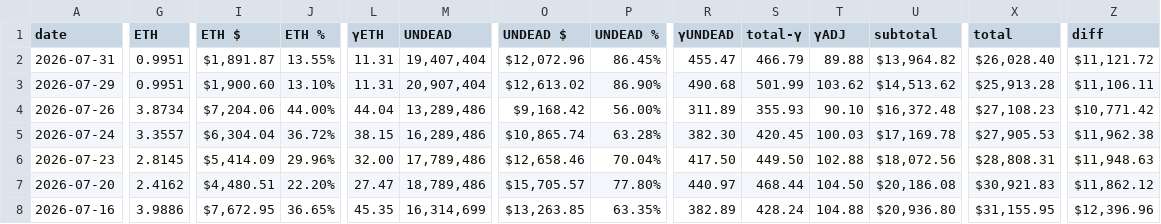
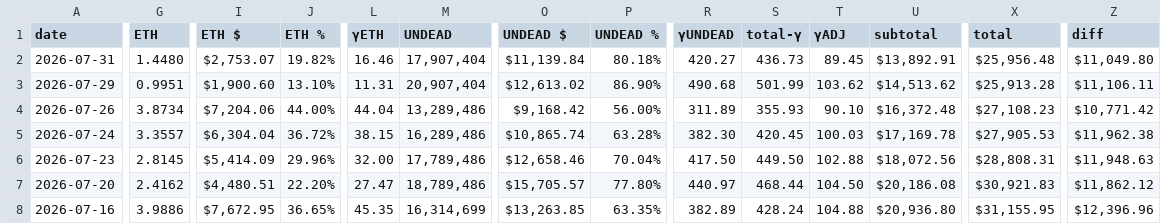
Before and after one commit to pivoteur/pivoteur.github.io, a TSV file: data/pools/eth-undead.tsv, drawn as a sheet; only a part is shown, gaps mark what is left out; the diff names each change by its address in the sheet, - before the commit and + after, or states it on an @@ line.

```diff
--- a/data/pools/eth-undead.tsv
+++ b/data/pools/eth-undead.tsv
-G2 (ETH): 0.9951
+G2 (ETH): 1.4480
-I2 (ETH $): $1,891.87
+I2 (ETH $): $2,753.07
-J2 (ETH %): 13.55%
+J2 (ETH %): 19.82%
-L2 (γETH): 11.31
+L2 (γETH): 16.46
-M2 (UNDEAD): 19,407,404
+M2 (UNDEAD): 17,907,404
-O2 (UNDEAD $): $12,072.96
+O2 (UNDEAD $): $11,139.84
-P2 (UNDEAD %): 86.45%
+P2 (UNDEAD %): 80.18%
-R2 (γUNDEAD): 455.47
+R2 (γUNDEAD): 420.27
-S2 (total-γ): 466.79
+S2 (total-γ): 436.73
-T2 (γADJ): 89.88
+T2 (γADJ): 89.45
-U2 (subtotal): $13,964.82
+U2 (subtotal): $13,892.91
-X2 (total): $26,028.40
+X2 (total): $25,956.48
-Z2 (diff): $11,121.72
+Z2 (diff): $11,049.80
```
Also changed, not shown: data/pivots/open/raw/eth-undead.tsv.
